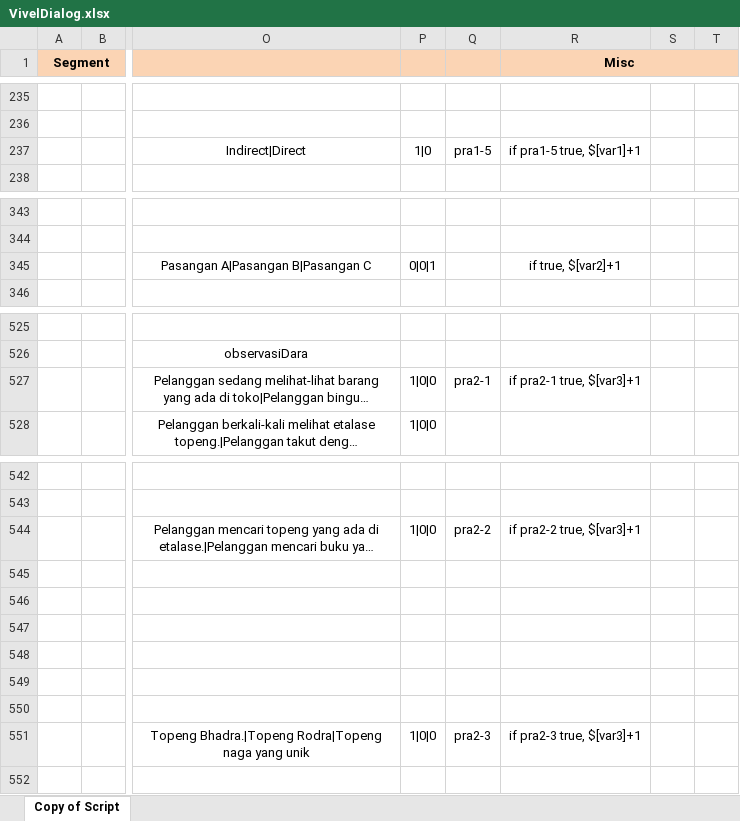
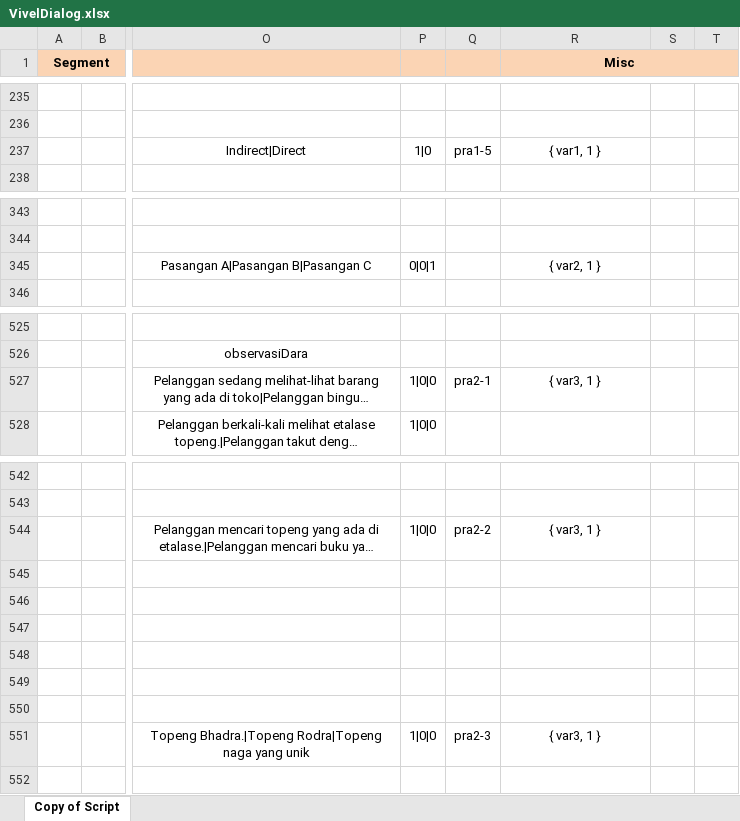
Before and after one commit to viveljs/viveljs, an Excel workbook: VivelDialog.xlsx, sheet Copy of Script, drawn as a sheet; only a part is shown, gaps mark what is left out; long unchanged cells end in …; values as stored, in another font and other column widths than the file's, no borders; the diff covers the shown part only; the diff names each change by its address in the sheet, - before the commit and + after, or states it on an @@ line.

```diff
--- a/VivelDialog.xlsx (sheet Copy of Script)
+++ b/VivelDialog.xlsx (sheet Copy of Script)
-R237 (Misc): if pra1-5 true, $[var1]+1
+R237 (Misc): { var1, 1 }
-R345 (Misc): if true, $[var2]+1
+R345 (Misc): { var2, 1 }
-R527 (Misc): if pra2-1 true, $[var3]+1
+R527 (Misc): { var3, 1 }
-R544 (Misc): if pra2-2 true, $[var3]+1
+R544 (Misc): { var3, 1 }
-R551 (Misc): if pra2-3 true, $[var3]+1
+R551 (Misc): { var3, 1 }
```
Also changed, not shown: 7 edited cells elsewhere in this sheet.
